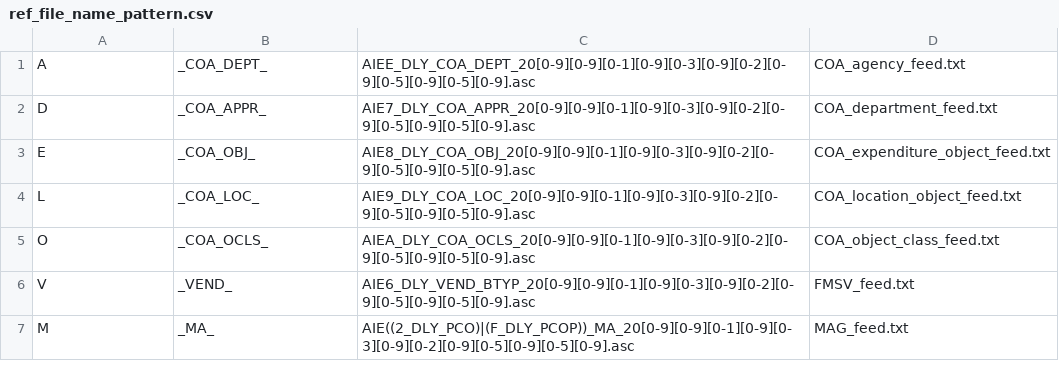
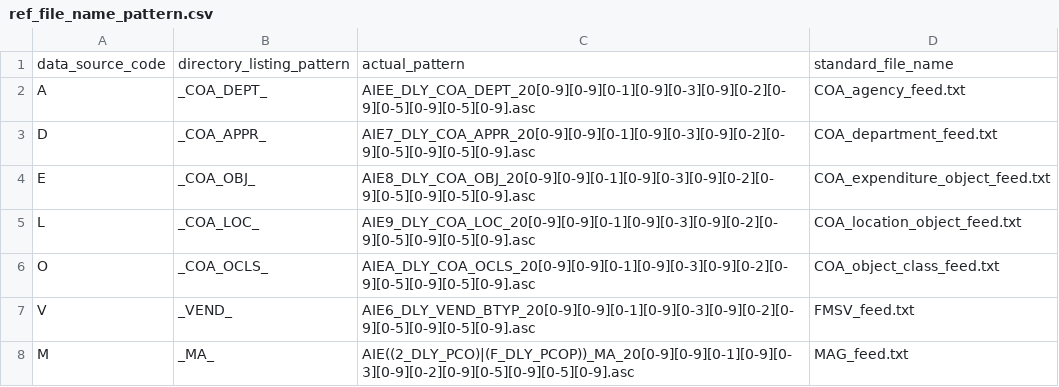
Before and after one commit to vasili4/Checkbook, a CSV file: checkbook/DB scripts/ScriptsForInitialSetUp/ref_file_name_pattern.csv, drawn as a sheet; only a part is shown; the diff names each change by its address in the sheet, - before the commit and + after, or states it on an @@ line.

Commit message:
git-svn-id: https://omb-dashboardplatform.reisys.com:10039/NYC_Checkbook_2_0/Database@1071 948744eb-f611-4f28-8820-250fb6d8f47d
Former-commit-id: 0fe59738ca31aec40b77cde3b670e086adad27e0

```diff
--- a/checkbook/DB scripts/ScriptsForInitialSetUp/ref_file_name_pattern.csv
+++ b/checkbook/DB scripts/ScriptsForInitialSetUp/ref_file_name_pattern.csv
+row 1: data_source_code | directory_listing_pattern | actual_pattern | standard_file_name
```
Also changed, not shown: 1 other file.
